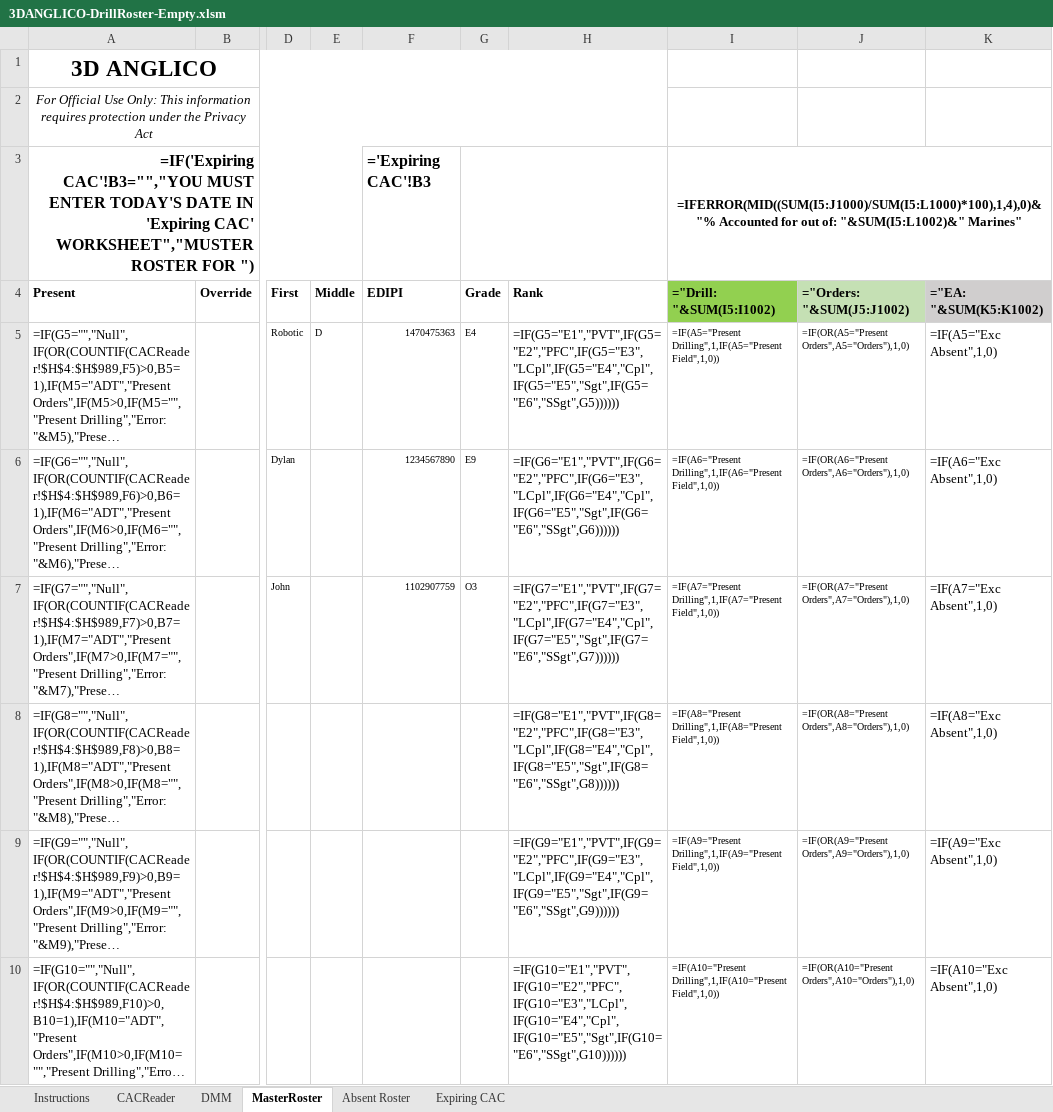
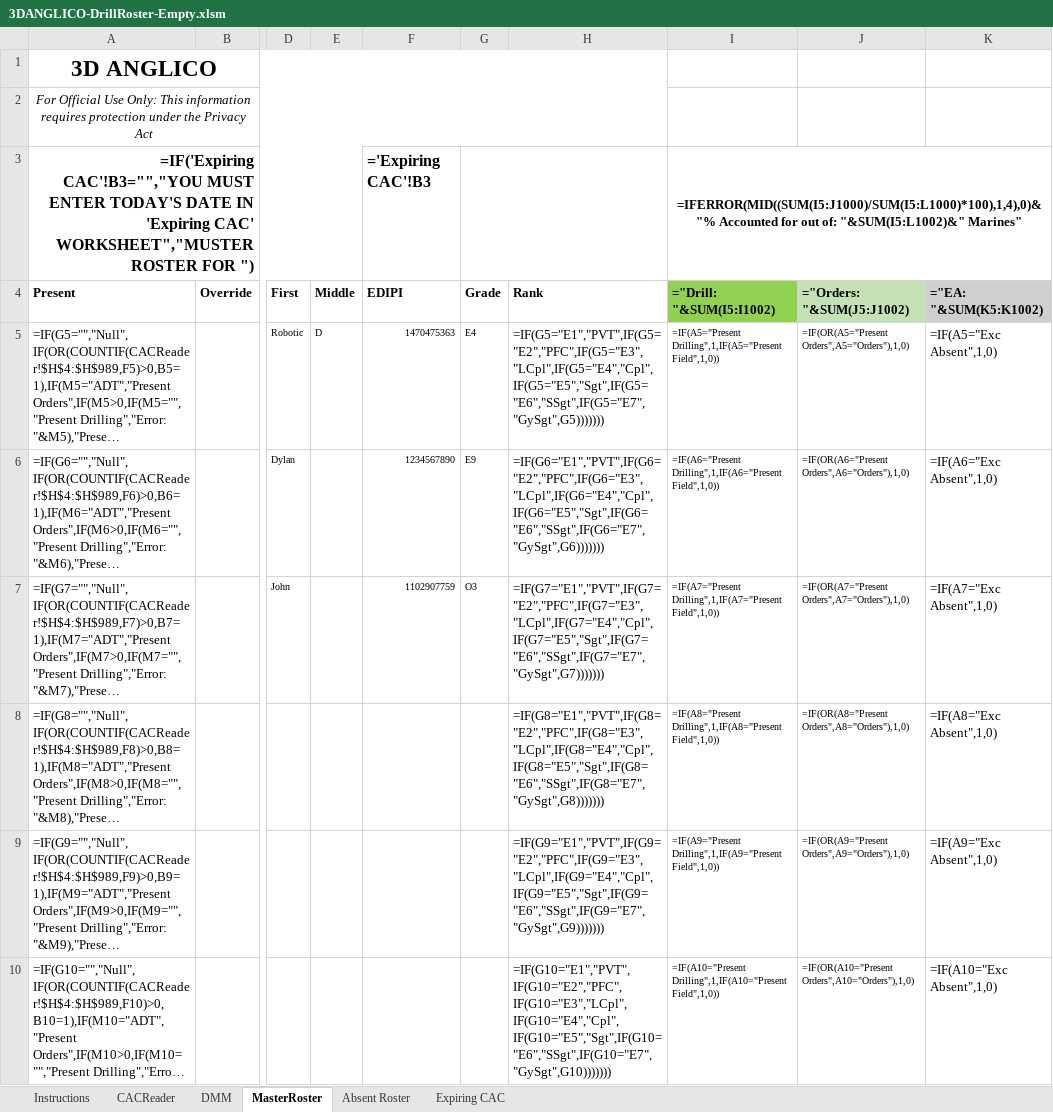
Before and after one commit to RoboticRice/CACBarcode, an Excel workbook: Spreadsheets (Like Excel)/3DANGLICO-DrillRoster-Empty.xlsm, sheet MasterRoster, drawn as a sheet; only a part is shown, gaps mark what is left out; long unchanged cells end in …; values as stored, in another font and other column widths than the file's, no borders; formulas are shown in place of their values; conditional formats not drawn; the diff covers the shown part only; the diff names each change by its address in the sheet, - before the commit and + after, or states it on an @@ line.

Commit message:
Added E7 = GySgt in MasterRoster

```diff
--- a/Spreadsheets (Like Excel)/3DANGLICO-DrillRoster-Empty.xlsm (sheet MasterRoster)
+++ b/Spreadsheets (Like Excel)/3DANGLICO-DrillRoster-Empty.xlsm (sheet MasterRoster)
-H5 (Rank): =IF(G5="E1","PVT",IF(G5="E2","PFC",IF(G5="E3","LCpl",IF(G5="E4","Cpl",IF(G5="E5","Sgt",IF(G5="E6","SSgt",G5))))))
+H5 (Rank): =IF(G5="E1","PVT",IF(G5="E2","PFC",IF(G5="E3","LCpl",IF(G5="E4","Cpl",IF(G5="E5","Sgt",IF(G5="E6","SSgt",IF(G5="E7","GySgt",G5)))))))
-H6 (Rank): =IF(G6="E1","PVT",IF(G6="E2","PFC",IF(G6="E3","LCpl",IF(G6="E4","Cpl",IF(G6="E5","Sgt",IF(G6="E6","SSgt",G6))))))
+H6 (Rank): =IF(G6="E1","PVT",IF(G6="E2","PFC",IF(G6="E3","LCpl",IF(G6="E4","Cpl",IF(G6="E5","Sgt",IF(G6="E6","SSgt",IF(G6="E7","GySgt",G6)))))))
-H7 (Rank): =IF(G7="E1","PVT",IF(G7="E2","PFC",IF(G7="E3","LCpl",IF(G7="E4","Cpl",IF(G7="E5","Sgt",IF(G7="E6","SSgt",G7))))))
+H7 (Rank): =IF(G7="E1","PVT",IF(G7="E2","PFC",IF(G7="E3","LCpl",IF(G7="E4","Cpl",IF(G7="E5","Sgt",IF(G7="E6","SSgt",IF(G7="E7","GySgt",G7)))))))
-H8 (Rank): =IF(G8="E1","PVT",IF(G8="E2","PFC",IF(G8="E3","LCpl",IF(G8="E4","Cpl",IF(G8="E5","Sgt",IF(G8="E6","SSgt",G8))))))
+H8 (Rank): =IF(G8="E1","PVT",IF(G8="E2","PFC",IF(G8="E3","LCpl",IF(G8="E4","Cpl",IF(G8="E5","Sgt",IF(G8="E6","SSgt",IF(G8="E7","GySgt",G8)))))))
-H9 (Rank): =IF(G9="E1","PVT",IF(G9="E2","PFC",IF(G9="E3","LCpl",IF(G9="E4","Cpl",IF(G9="E5","Sgt",IF(G9="E6","SSgt",G9))))))
+H9 (Rank): =IF(G9="E1","PVT",IF(G9="E2","PFC",IF(G9="E3","LCpl",IF(G9="E4","Cpl",IF(G9="E5","Sgt",IF(G9="E6","SSgt",IF(G9="E7","GySgt",G9)))))))
-H10 (Rank): =IF(G10="E1","PVT",IF(G10="E2","PFC",IF(G10="E3","LCpl",IF(G10="E4","Cpl",IF(G10="E5","Sgt",IF(G10="E6","SSgt",G10))))))
+H10 (Rank): =IF(G10="E1","PVT",IF(G10="E2","PFC",IF(G10="E3","LCpl",IF(G10="E4","Cpl",IF(G10="E5","Sgt",IF(G10="E6","SSgt",IF(G10="E7","GySgt",G10)))))))
```
Also changed, not shown: 242 edited cells elsewhere in this sheet.
